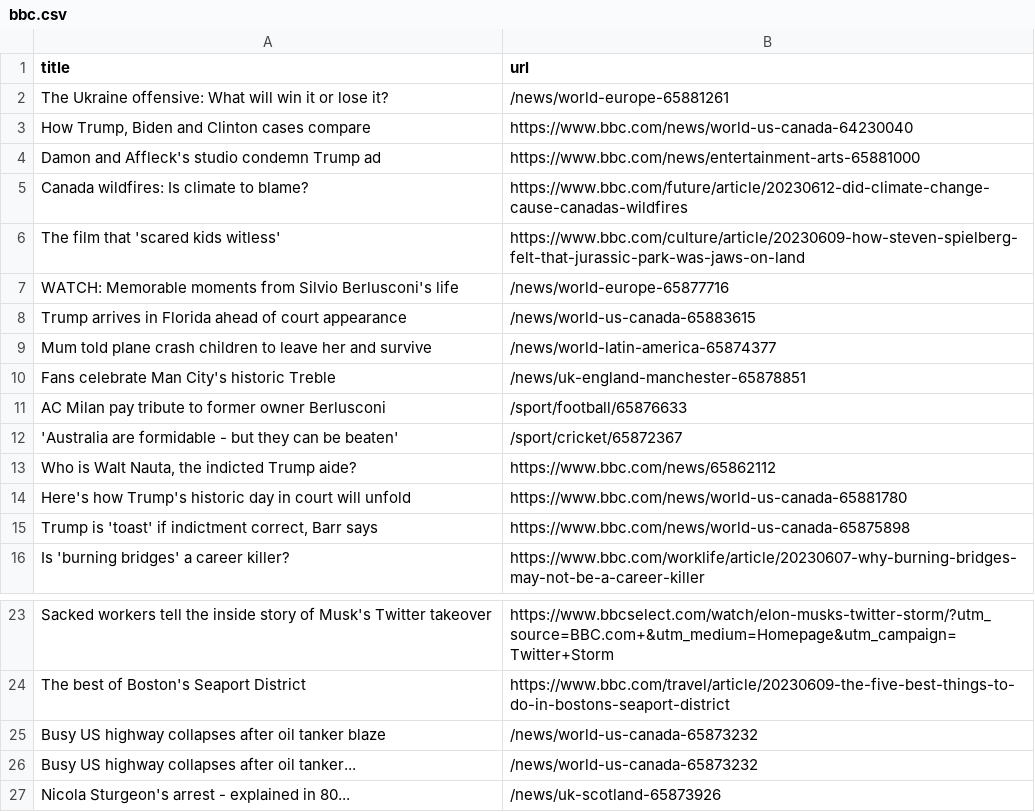
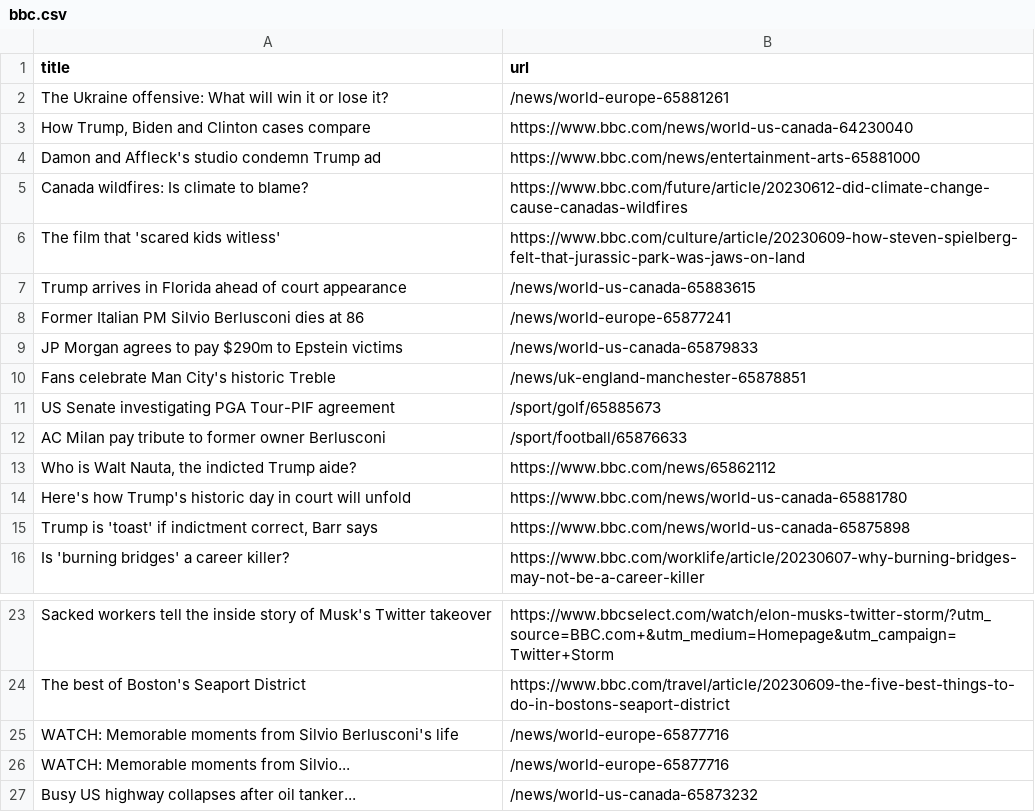
Before and after one commit to terril68/automatic-scraper, a CSV file: bbc.csv, drawn as a sheet; only a part is shown, gaps mark what is left out; the shorter side is filled out with more unchanged rows.

```diff
--- a/bbc.csv
+++ b/bbc.csv
@@ -6,8 +6,8 @@ Canada wildfires: Is climate to blame?,https://www.bbc.com/future/article/202306
 The film that 'scared kids witless',https://www.bbc.com/culture/article/20230609-how-steven-spielberg-felt-that-jurassic-park-was-jaws-on-land
-WATCH: Memorable moments from Silvio Berlusconi's life,/news/world-europe-65877716
 Trump arrives in Florida ahead of court appearance,/news/world-us-canada-65883615
-Mum told plane crash children to leave her and survive,/news/world-latin-america-65874377
+Former Italian PM Silvio Berlusconi dies at 86,/news/world-europe-65877241
+JP Morgan agrees to pay $290m to Epstein victims,/news/world-us-canada-65879833
 Fans celebrate Man City's historic Treble,/news/uk-england-manchester-65878851
+US Senate investigating PGA Tour-PIF agreement,/sport/golf/65885673
 AC Milan pay tribute to former owner Berlusconi,/sport/football/65876633
-'Australia are formidable - but they can be beaten',/sport/cricket/65872367
 "Who is Walt Nauta, the indicted Trump aide?",https://www.bbc.com/news/65862112
@@ -24,3 +24,4 @@ Sacked workers tell the inside story of Musk's Twitter takeover,https://www.bbcs
 The best of Boston's Seaport District,https://www.bbc.com/travel/article/20230609-the-five-best-things-to-do-in-bostons-seaport-district
-Busy US highway collapses after oil tanker blaze,/news/world-us-canada-65873232
+WATCH: Memorable moments from Silvio Berlusconi's life,/news/world-europe-65877716
+WATCH: Memorable moments from Silvio...,/news/world-europe-65877716
 Busy US highway collapses after oil tanker...,/news/world-us-canada-65873232
```
